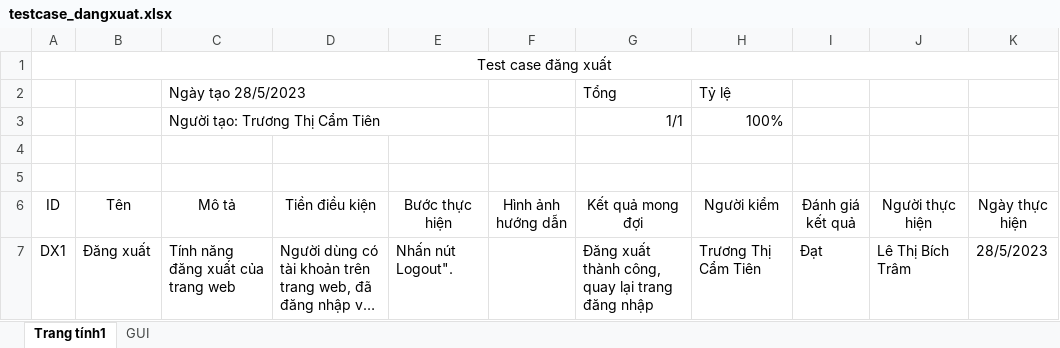
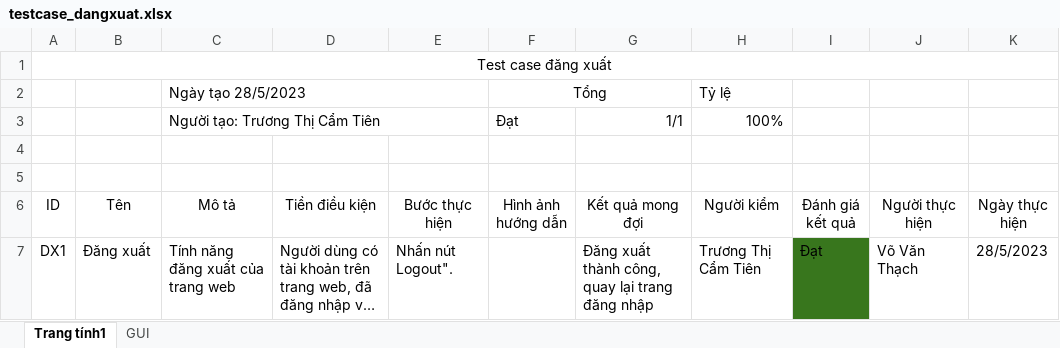
Before and after one commit to thesunza1/qlgv, an Excel workbook: chucnang/srs/dangxuat/testcase_dangxuat.xlsx, sheet Trang tính1, drawn as a sheet; long unchanged cells end in …; values as stored, in another font and other column widths than the file's, no borders; charts and pictures not drawn; the diff names each change by its address in the sheet, - before the commit and + after, or states it on an @@ line.

```diff
--- a/chucnang/srs/dangxuat/testcase_dangxuat.xlsx (sheet Trang tính1)
+++ b/chucnang/srs/dangxuat/testcase_dangxuat.xlsx (sheet Trang tính1)
-F2 (Hình ảnh hướng dẫn): (empty)
+F2 (Hình ảnh hướng dẫn): Tổng
+F2:G2 merged
-G2 (Kết quả mong đợi): Tổng
+G2 (Kết quả mong đợi): (empty)
-F3 (Hình ảnh hướng dẫn): (empty)
+F3 (Hình ảnh hướng dẫn): Đạt
-I7 fill: none
+I7 fill: #38761D
-J7 (Người thực hiện): Lê Thị Bích Trâm
+J7 (Người thực hiện): Võ Văn Thạch
```
Also changed, not shown: sheet GUI, charts or pictures, 1 other file.
